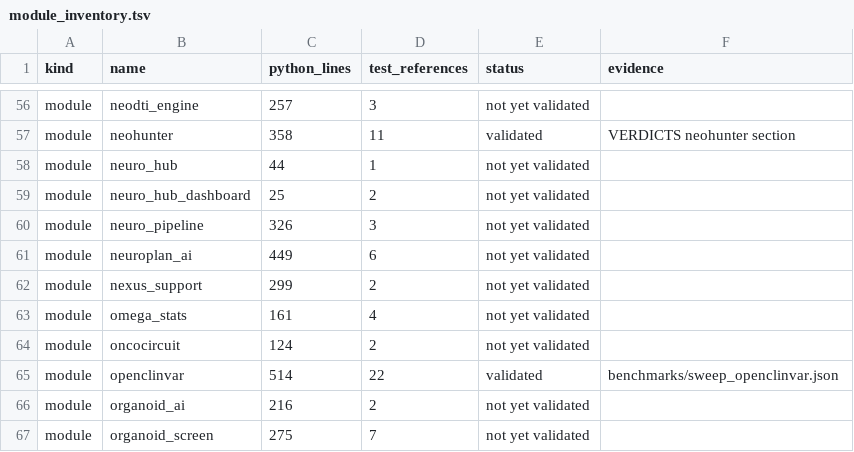
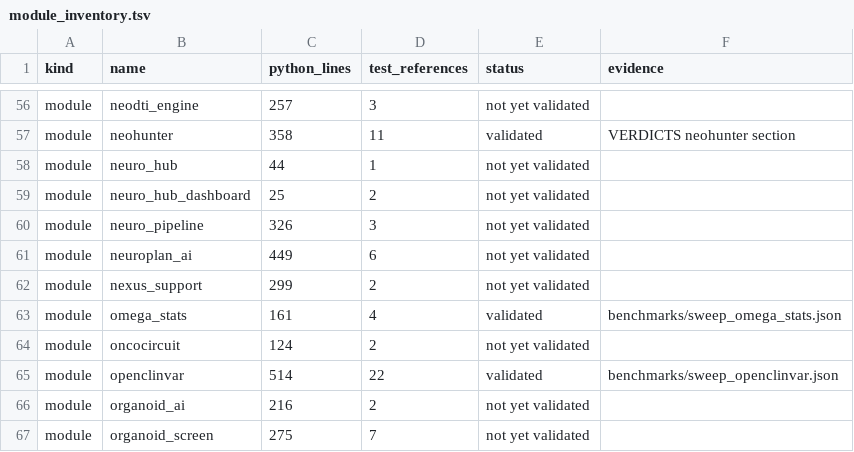
Before and after one commit to uditakankananonononono/mega27-01-sugarcode-realdata-validation, a TSV file: manifests/module_inventory.tsv, drawn as a sheet; only a part is shown, gaps mark what is left out.

Commit message:
omega_stats vs independent numpy/statistics recomputation (no bug); F78

```diff
--- a/manifests/module_inventory.tsv
+++ b/manifests/module_inventory.tsv
@@ -62,3 +62,3 @@ module	neuroplan_ai	449	6	not yet validated
 module	nexus_support	299	2	not yet validated	
-module	omega_stats	161	4	not yet validated	
+module	omega_stats	161	4	validated	benchmarks/sweep_omega_stats.json
 module	oncocircuit	124	2	not yet validated	
```
Also changed, not shown: 8 other files.
